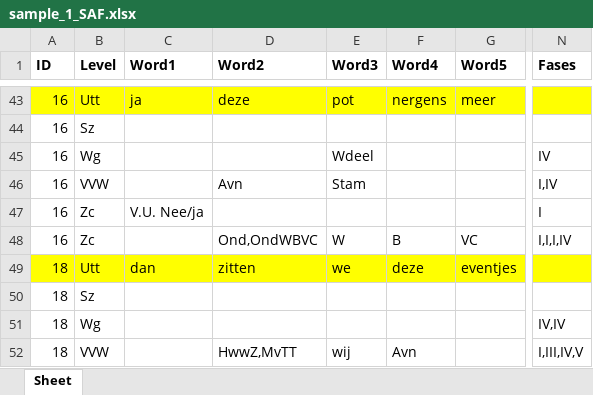
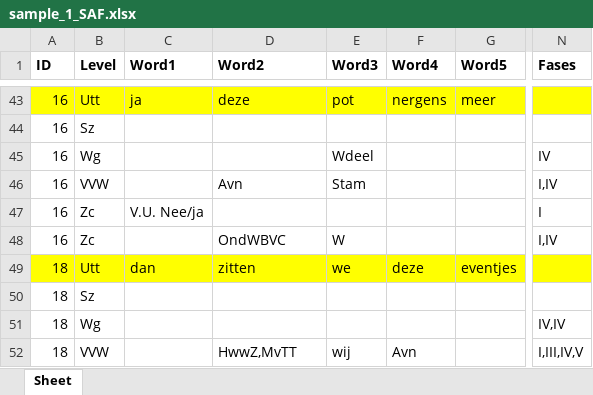
Before and after one commit to UUDigitalHumanitieslab/sasta, an Excel workbook: backend/analysis/annotations/test_files/sample_1_SAF.xlsx, sheet Sheet, drawn as a sheet; only a part is shown, gaps mark what is left out; values as stored, in another font and other column widths than the file's, no borders; the diff covers the shown part only; the diff names each change by its address in the sheet, - before the commit and + after, or states it on an @@ line.

```diff
--- a/backend/analysis/annotations/test_files/sample_1_SAF.xlsx (sheet Sheet)
+++ b/backend/analysis/annotations/test_files/sample_1_SAF.xlsx (sheet Sheet)
-D48 (Word2): Ond,OndWBVC
+D48 (Word2): OndWBVC
-F48 (Word4): B
+F48 (Word4): (empty)
-G48 (Word5): VC
+G48 (Word5): (empty)
-N48 (Fases): I,I,I,IV
+N48 (Fases): I,IV
```
Also changed, not shown: 38 edited cells elsewhere in this sheet, 7 other files.
